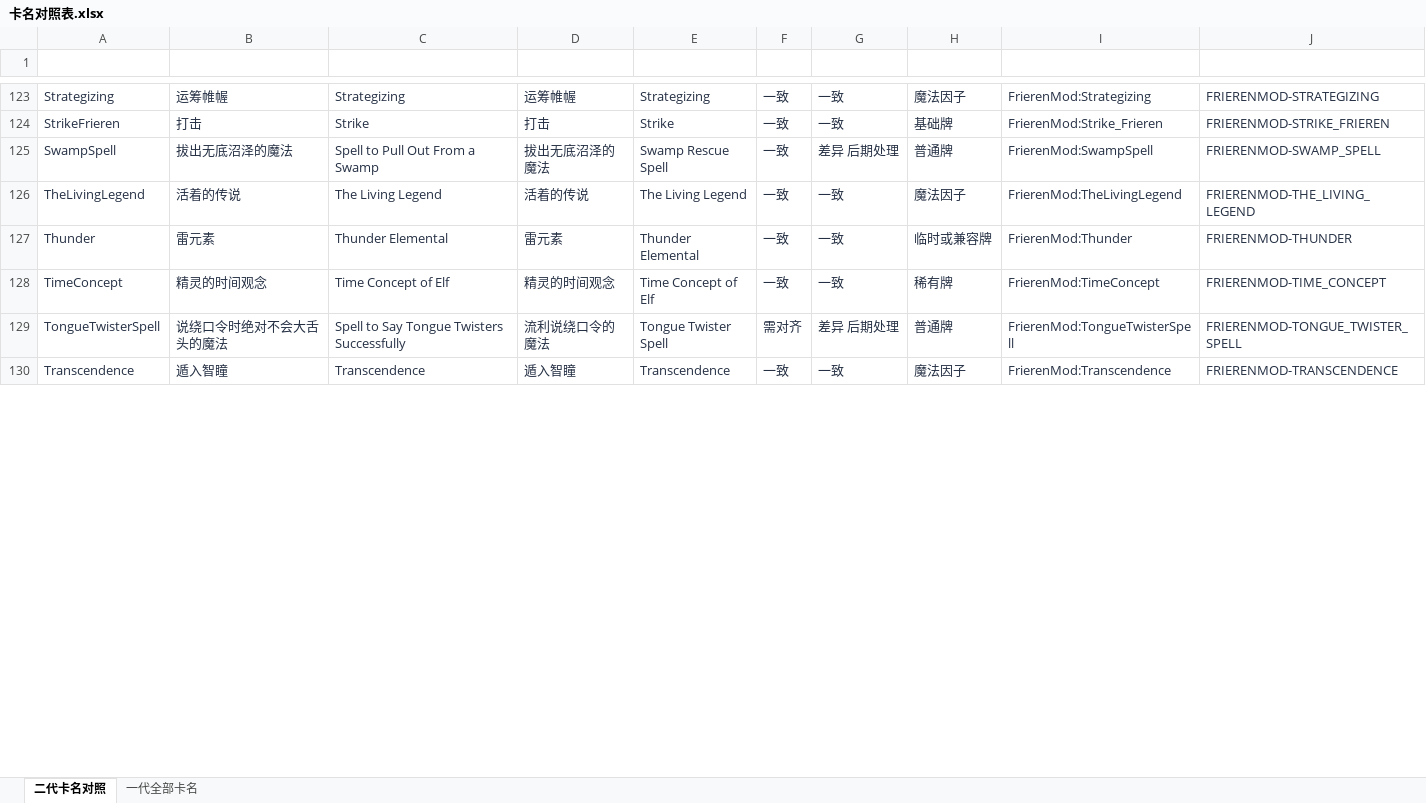
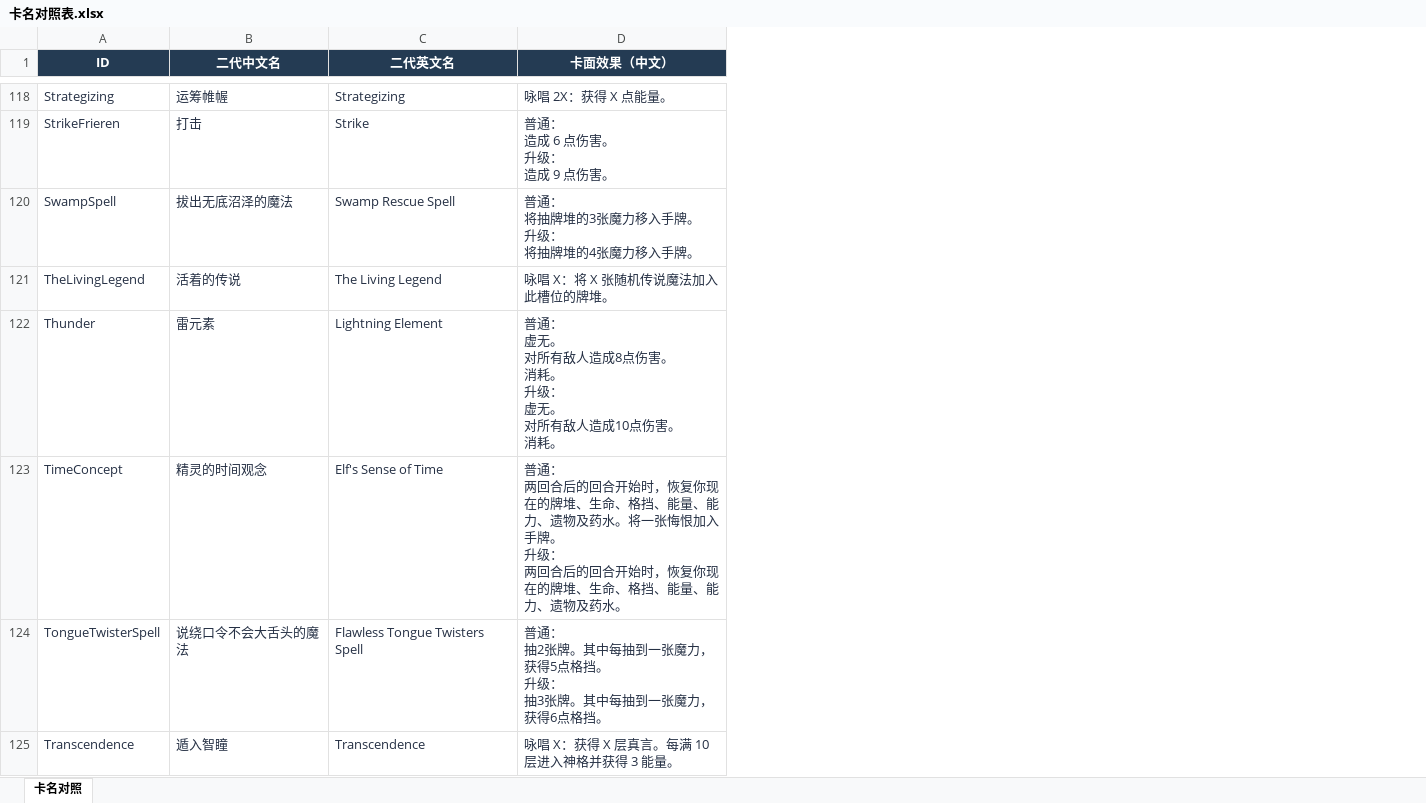
Before and after one commit to Figure633/STS2_FrierenMod, an Excel workbook: 卡名对照表.xlsx, sheet 卡名对照, drawn as a sheet; only a part is shown, gaps mark what is left out; values as stored, in another font and other column widths than the file's, no borders; conditional formats and table styles not drawn; removed rows and columns are numbered as before the commit, all else as after; ↵ is a line break in a cell; the diff covers the shown part only; the diff names each change by its address in the sheet, - before the commit and + after, or states it on an @@ line.

```diff
--- a/卡名对照表.xlsx (sheet 卡名对照)
+++ b/卡名对照表.xlsx (sheet 卡名对照)
-sheet tab: 二代卡名对照
+sheet tab: 卡名对照
-sheet tab: 一代全部卡名
-column D, rows 123-130: 运筹帷幄 | 打击 | 拔出无底沼泽的魔法 | 活着的传说 | 雷元素 | 精灵的时间观念 | 流利说绕口令的魔法 | 遁入智瞳
-column E, rows 123-130: Strategizing | Strike | Swamp Rescue Spell | The Living Legend | Thunder Elemental | Time Concept of Elf | Tongue Twister Spell | Transcendence
-column F, rows 123-130: 一致 | 一致 | 一致 | 一致 | 一致 | 一致 | 需对齐 | 一致
-column G, rows 123-130: 一致 | 一致 | 差异 后期处理 | 一致 | 一致 | 一致 | 差异 后期处理 | 一致
-column H, rows 123-130: 魔法因子 | 基础牌 | 普通牌 | 魔法因子 | 临时或兼容牌 | 稀有牌 | 普通牌 | 魔法因子
-column I, rows 123-130: FrierenMod:Strategizing | FrierenMod:Strike_Frieren | FrierenMod:SwampSpell | FrierenMod:TheLivingLegend | FrierenMod:Thunder | FrierenMod:TimeConcept | FrierenMod:TongueTwisterSpell | FrierenMod:Transcendence
-column J, rows 123-130: FRIERENMOD-STRATEGIZING | FRIERENMOD-STRIKE_FRIEREN | FRIERENMOD-SWAMP_SPELL | FRIERENMOD-THE_LIVING_LEGEND | FRIERENMOD-THUNDER | FRIERENMOD-TIME_CONCEPT | FRIERENMOD-TONGUE_TWISTER_SPELL | FRIERENMOD-TRANSCENDENCE
+column D (卡面效果（中文）), rows 118-125: 咏唱 2X：获得 X 点能量。 | 普通： ↵ 造成 6 点伤害。 ↵ 升级： ↵ 造成 9 点伤害。 | 普通： ↵ 将抽牌堆的3张魔力移入手牌。 ↵ 升级： ↵ 将抽牌堆的4张魔力移入手牌。 | 咏唱 X：将 X 张随机传说魔法加入此槽位的牌堆。 | 普通： ↵ 虚无。 ↵ 对所有敌人造成8点伤害。 ↵ 消耗。 ↵ 升级： ↵ 虚无。 ↵ 对所有敌人造成10点伤害。 ↵ 消耗。 | 普通： ↵ 两回合后的回合开始时，恢复你现在的牌堆、生命、格挡、能量、能力、遗物及药水。将一张悔恨加入手牌。 ↵ 升级： ↵ 两回合后的回合开始时，恢复你现在的牌堆、生命、格挡、能量、能力、遗物及药水。 | 普通： ↵ 抽2张牌。其中每抽到一张魔力，获得5点格挡。 ↵ 升级： ↵ 抽3张牌。其中每抽到一张魔力，获得6点格挡。 | 咏唱 X：获得 X 层真言。每满 10 层进入神格并获得 3 能量。
-row 1: (empty)
+row 1: ID | 二代中文名 | 二代英文名 | 卡面效果（中文）
-A1:C1 fill: none
+A1:C1 fill: #243B53
-C120 (二代英文名): Spell to Pull Out From a Swamp
+C120 (二代英文名): Swamp Rescue Spell
-C122 (二代英文名): Thunder Elemental
+C122 (二代英文名): Lightning Element
-C123 (二代英文名): Time Concept of Elf
+C123 (二代英文名): Elf's Sense of Time
-B124 (二代中文名): 说绕口令时绝对不会大舌头的魔法
+B124 (二代中文名): 说绕口令不会大舌头的魔法
-C124 (二代英文名): Spell to Say Tongue Twisters Successfully
+C124 (二代英文名): Flawless Tongue Twisters Spell
```
Also changed, not shown: 5 removed rows and 57 edited cells elsewhere in this sheet, 37 other files.
